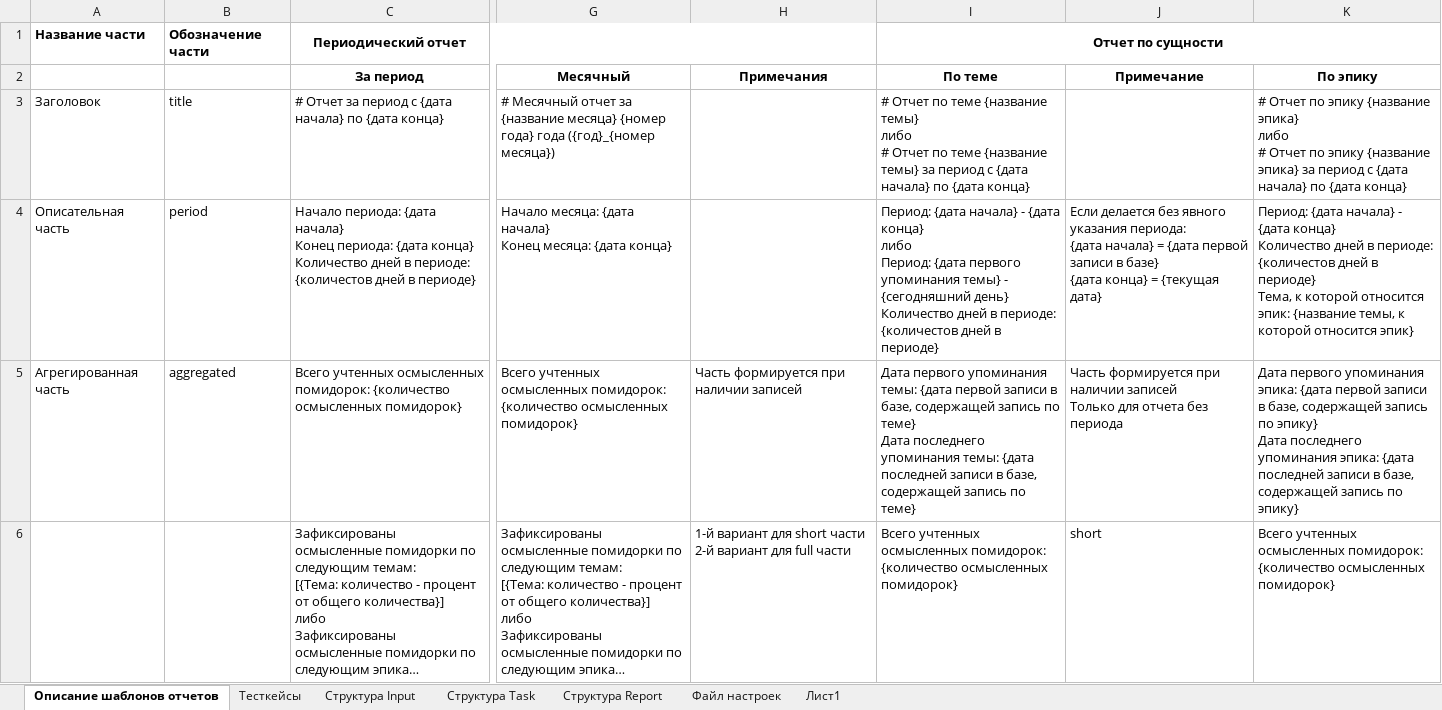
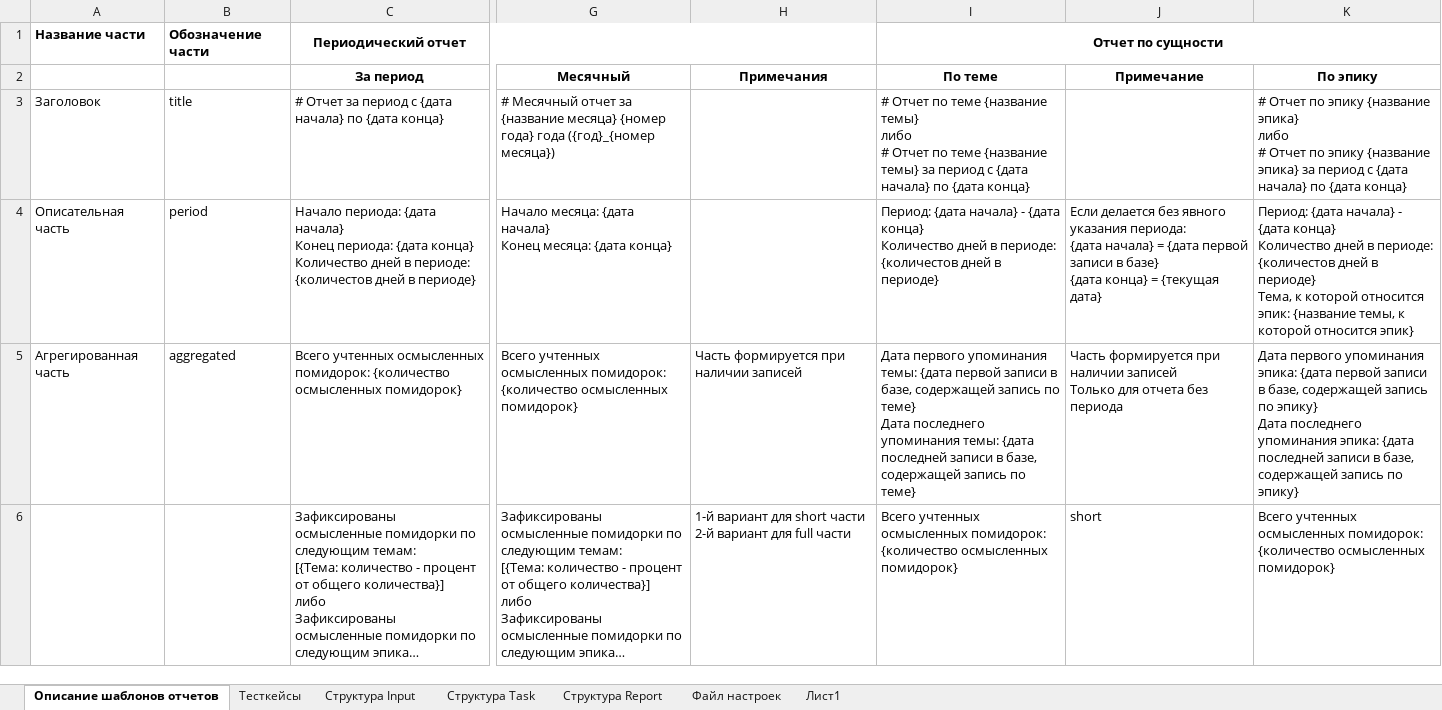
Before and after one commit to ConsMikh/ReportMaker, an Excel workbook: Docs/Проектирование/Исходные данные.xlsx, sheet Описание шаблонов отчетов, drawn as a sheet; only a part is shown, gaps mark what is left out; long unchanged cells end in …; values as stored, in another font and other column widths than the file's, no borders; ↵ is a line break in a cell; the diff names each change by its address in the sheet, - before the commit and + after, or states it on an @@ line.

```diff
--- a/Docs/Проектирование/Исходные данные.xlsx (sheet Описание шаблонов отчетов)
+++ b/Docs/Проектирование/Исходные данные.xlsx (sheet Описание шаблонов отчетов)
-I4: …{дата конца} ↵ либо ↵ Период: {дата первого упоминания темы} - {сегодняшний день} ↵ Количество дней…
+I4: …{дата конца} ↵ Количество дней…
```
Also changed, not shown: sheet Структура Report, 4 other files.
